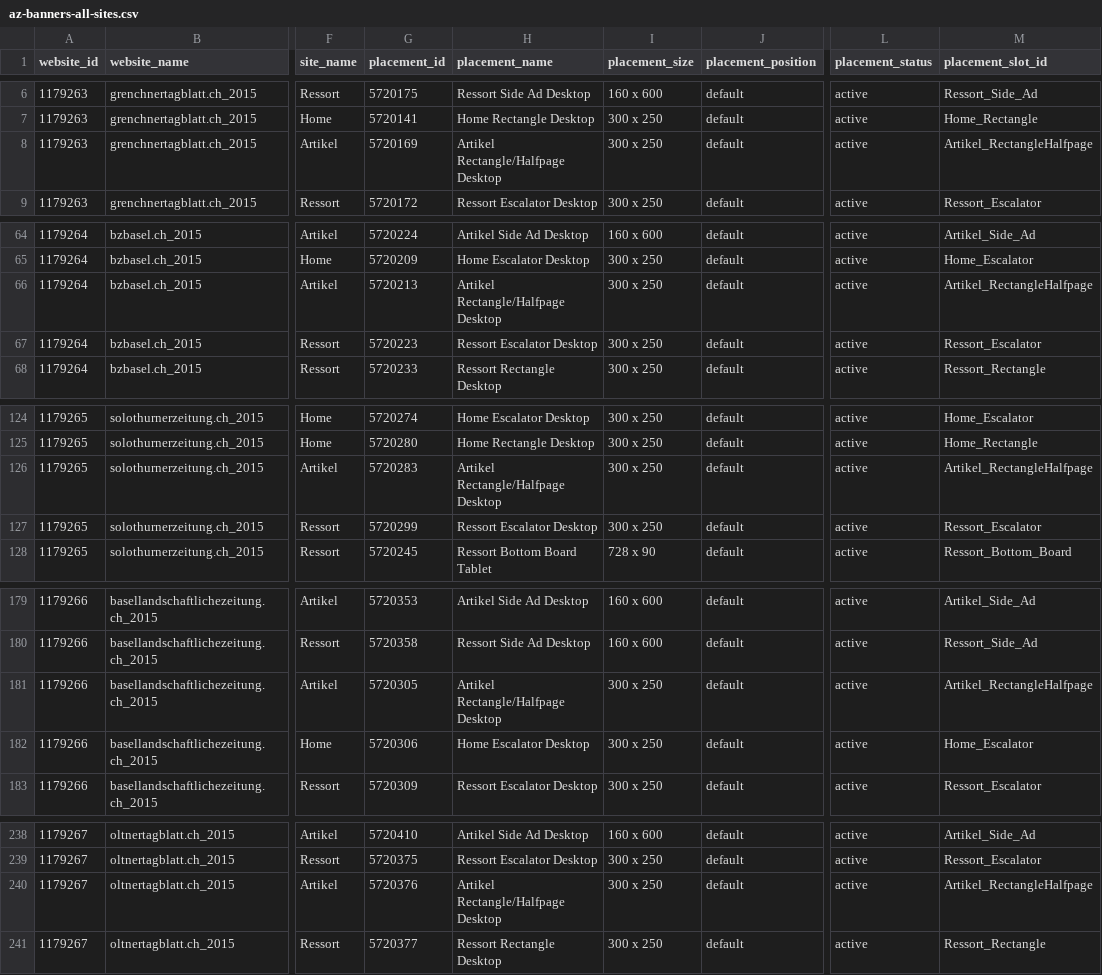
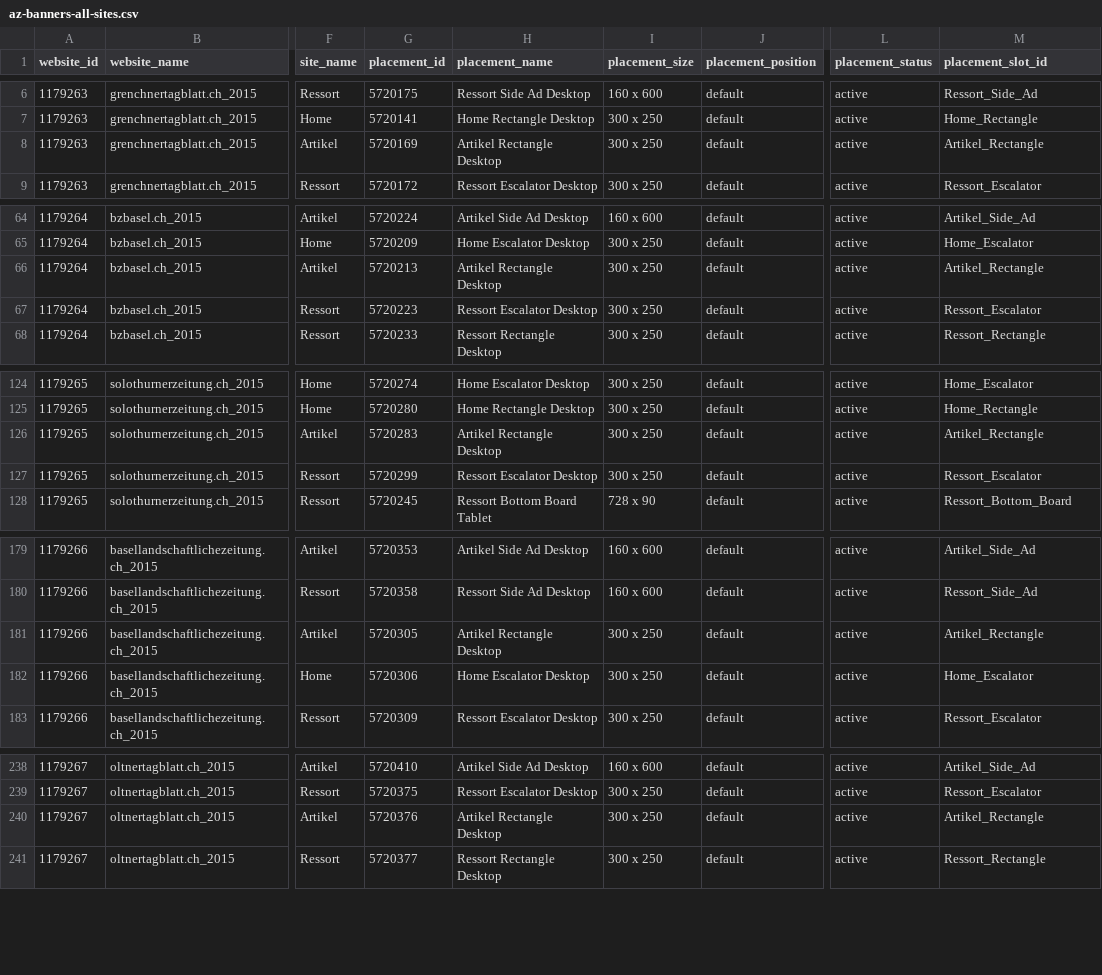
Before and after one commit to falvhb/nwch_relaunch_testrepo, a CSV file: scripts/az-banners-all-sites.csv, drawn as a sheet; only a part is shown, gaps mark what is left out; the diff covers the shown part only; the diff names each change by its address in the sheet, - before the commit and + after, or states it on an @@ line.

Commit message:
merge rectangle halfpage with other rectangle ad definitions

```diff
--- a/scripts/az-banners-all-sites.csv
+++ b/scripts/az-banners-all-sites.csv
-H8 (placement_name): Artikel Rectangle/Halfpage Desktop
+H8 (placement_name): Artikel Rectangle Desktop
-M8 (placement_slot_id): Artikel_RectangleHalfpage
+M8 (placement_slot_id): Artikel_Rectangle
-H66 (placement_name): Artikel Rectangle/Halfpage Desktop
+H66 (placement_name): Artikel Rectangle Desktop
-M66 (placement_slot_id): Artikel_RectangleHalfpage
+M66 (placement_slot_id): Artikel_Rectangle
-H126 (placement_name): Artikel Rectangle/Halfpage Desktop
+H126 (placement_name): Artikel Rectangle Desktop
-M126 (placement_slot_id): Artikel_RectangleHalfpage
+M126 (placement_slot_id): Artikel_Rectangle
-H181 (placement_name): Artikel Rectangle/Halfpage Desktop
+H181 (placement_name): Artikel Rectangle Desktop
-M181 (placement_slot_id): Artikel_RectangleHalfpage
+M181 (placement_slot_id): Artikel_Rectangle
-H240 (placement_name): Artikel Rectangle/Halfpage Desktop
+H240 (placement_name): Artikel Rectangle Desktop
-M240 (placement_slot_id): Artikel_RectangleHalfpage
+M240 (placement_slot_id): Artikel_Rectangle
```
Also changed, not shown: 6 edited cells elsewhere in this file.
